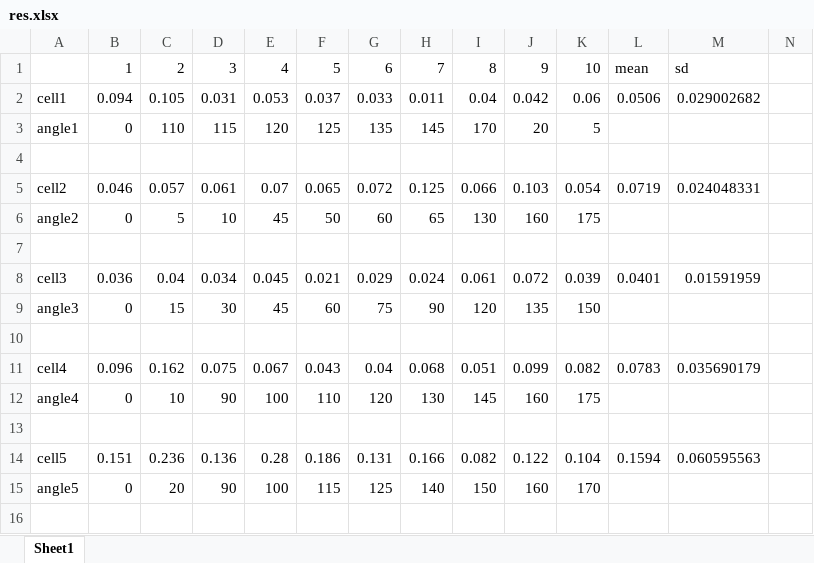
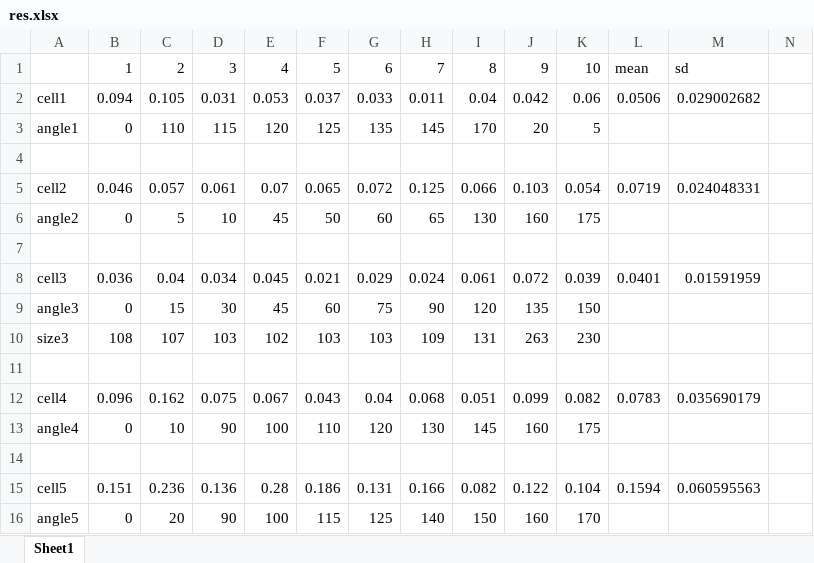
Before and after one commit to wisstock/trans_scripts, an Excel workbook: raw_data/res.xlsx, sheet Sheet1, drawn as a sheet; only a part is shown; values as stored, in another font and other column widths than the file's, no borders; rows hold the shown columns only; the diff names each change by its address in the sheet, - before the commit and + after, or states it on an @@ line.

```diff
--- a/raw_data/res.xlsx (sheet Sheet1)
+++ b/raw_data/res.xlsx (sheet Sheet1)
+row 10: size3 | 108 | 107 | 103 | 102 | 103 | 103 | 109 | 131 | 263 | 230
```
Also changed, not shown: 3 other files.
